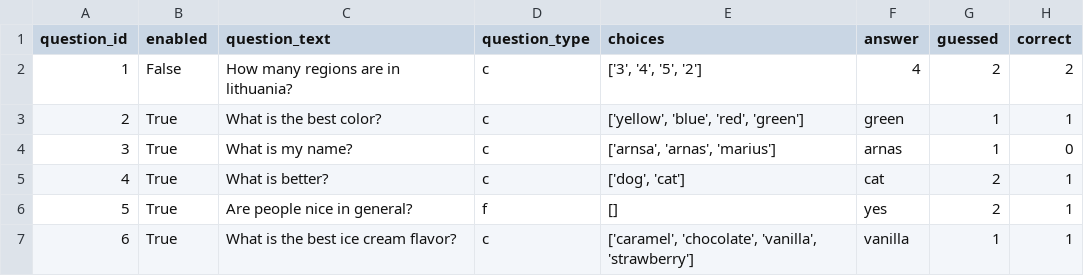
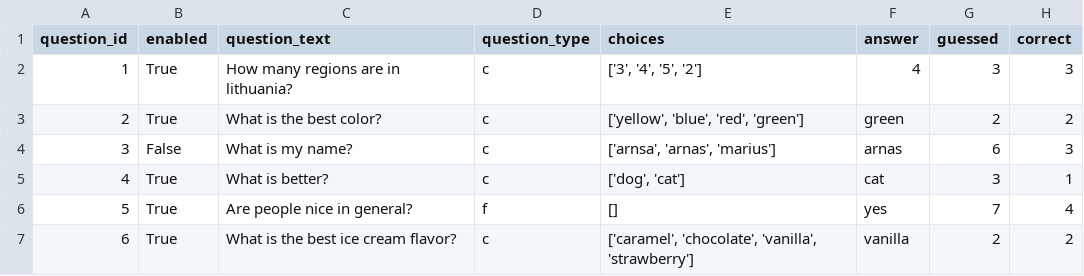
Before and after one commit to arnaskv/interactivet, a CSV file: questions.csv, drawn as a sheet.

Commit message:
Fixed question boolean value loading, rewritten enable_disable for better readability, written docstrings

```diff
--- a/questions.csv
+++ b/questions.csv
@@ -1,7 +1,7 @@
 question_id,enabled,question_text,question_type,choices,answer,guessed,correct
-1,False,How many regions are in lithuania?,c,"['3', '4', '5', '2']",4,2,2
-2,True,What is the best color?,c,"['yellow', 'blue', 'red', 'green']",green,1,1
-3,True,What is my name?,c,"['arnsa', 'arnas', 'marius']",arnas,1,0
-4,True,What is better?,c,"['dog', 'cat']",cat,2,1
-5,True,Are people nice in general?,f,[],yes,2,1
-6,True,What is the best ice cream flavor?,c,"['caramel', 'chocolate', 'vanilla', 'strawberry']",vanilla,1,1
+1,True,How many regions are in lithuania?,c,"['3', '4', '5', '2']",4,3,3
+2,True,What is the best color?,c,"['yellow', 'blue', 'red', 'green']",green,2,2
+3,False,What is my name?,c,"['arnsa', 'arnas', 'marius']",arnas,6,3
+4,True,What is better?,c,"['dog', 'cat']",cat,3,1
+5,True,Are people nice in general?,f,[],yes,7,4
+6,True,What is the best ice cream flavor?,c,"['caramel', 'chocolate', 'vanilla', 'strawberry']",vanilla,2,2
```
Also changed, not shown: 3 other files.
